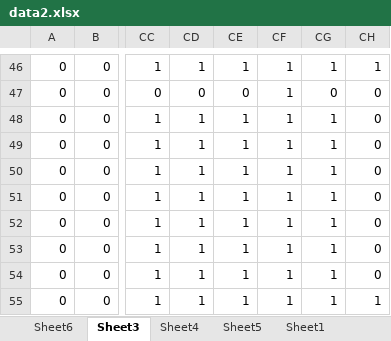
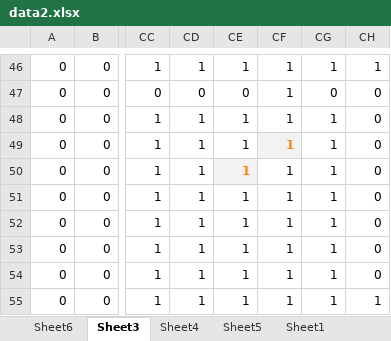
Before and after one commit to chen622/Louvre, an Excel workbook: data2.xlsx, sheet Sheet3, drawn as a sheet; only a part is shown, gaps mark what is left out; values as stored, in another font and other column widths than the file's, no borders; conditional formats not drawn; the diff names each change by its address in the sheet, - before the commit and + after, or states it on an @@ line.

```diff
--- a/data2.xlsx (sheet Sheet3)
+++ b/data2.xlsx (sheet Sheet3)
@@ CF49 fill: none → #F2F2F2, bold: off → on, text colour: black → #FA7D00 @@
@@ CE50 fill: none → #F2F2F2, bold: off → on, text colour: black → #FA7D00 @@
```
Also changed, not shown: sheet Sheet4, sheet Sheet5, 1 other file.
